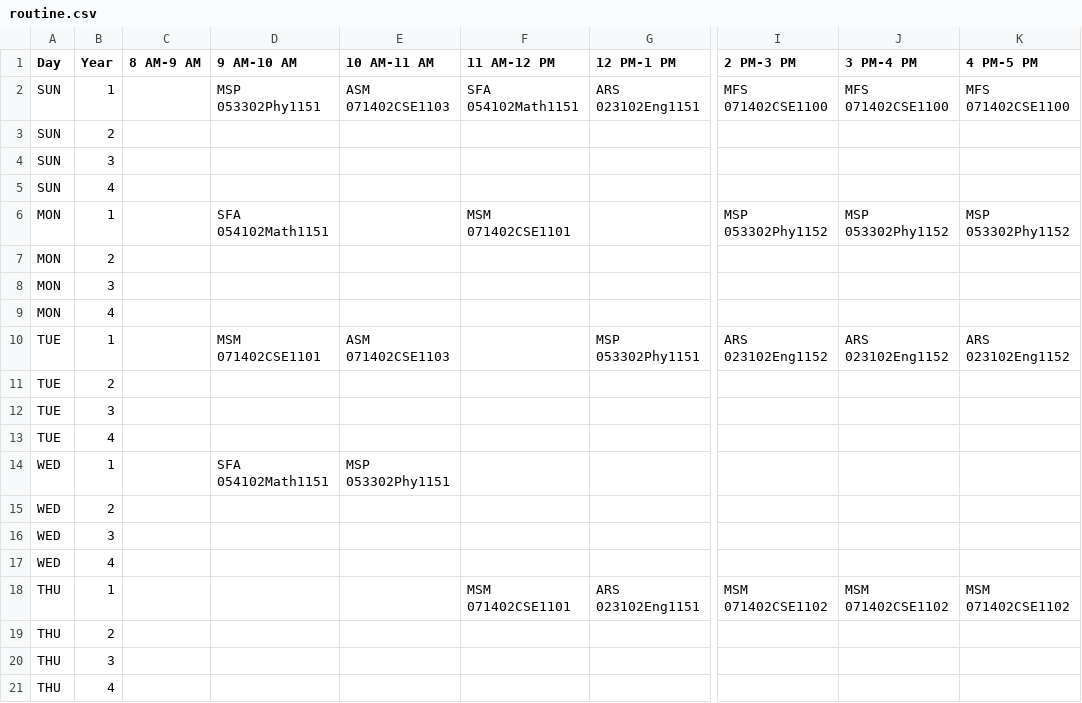
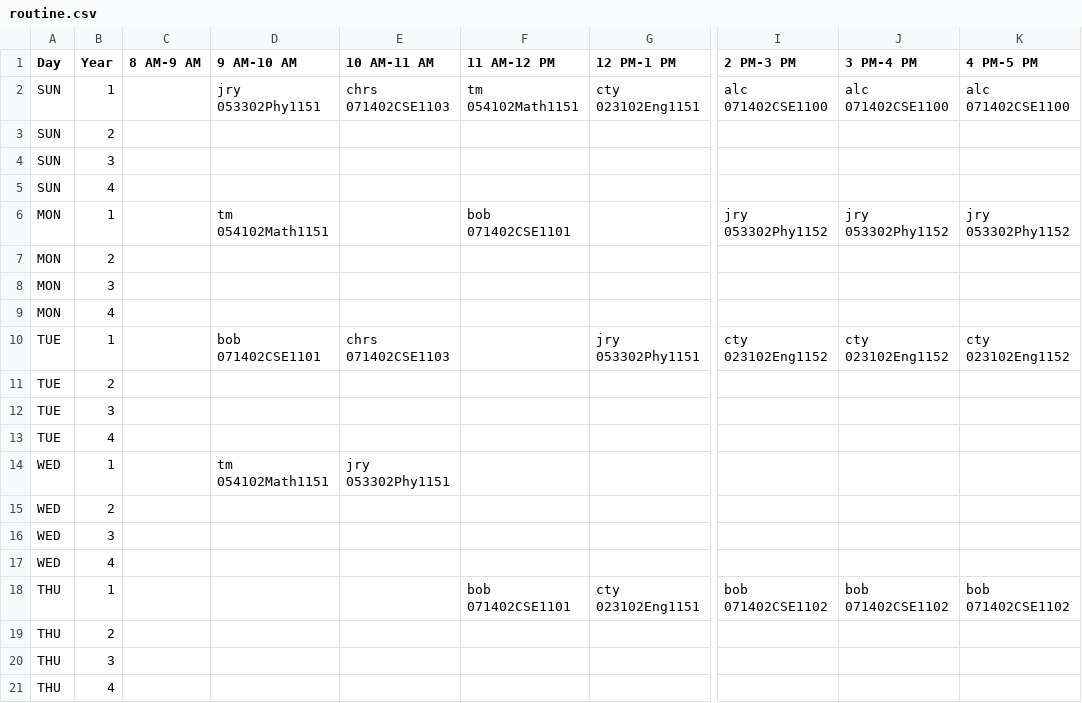
Before and after one commit to inquaid/Make_Schedule, a CSV file: cmake-build-debug/routine.csv, drawn as a sheet; only a part is shown, gaps mark what is left out; the diff names each change by its address in the sheet, - before the commit and + after, or states it on an @@ line.

```diff
--- a/cmake-build-debug/routine.csv
+++ b/cmake-build-debug/routine.csv
-D2 (9 AM-10 AM): MSP 053302Phy1151
+D2 (9 AM-10 AM): jry 053302Phy1151
-E2 (10 AM-11 AM): ASM 071402CSE1103
+E2 (10 AM-11 AM): chrs 071402CSE1103
-F2 (11 AM-12 PM): SFA 054102Math1151
+F2 (11 AM-12 PM): tm 054102Math1151
-G2 (12 PM-1 PM): ARS 023102Eng1151
+G2 (12 PM-1 PM): cty 023102Eng1151
-I2 (2 PM-3 PM): MFS 071402CSE1100
+I2 (2 PM-3 PM): alc 071402CSE1100
-J2 (3 PM-4 PM): MFS 071402CSE1100
+J2 (3 PM-4 PM): alc 071402CSE1100
-K2 (4 PM-5 PM): MFS 071402CSE1100
+K2 (4 PM-5 PM): alc 071402CSE1100
-D6 (9 AM-10 AM): SFA 054102Math1151
+D6 (9 AM-10 AM): tm 054102Math1151
-F6 (11 AM-12 PM): MSM 071402CSE1101
+F6 (11 AM-12 PM): bob 071402CSE1101
-I6 (2 PM-3 PM): MSP 053302Phy1152
+I6 (2 PM-3 PM): jry 053302Phy1152
-J6 (3 PM-4 PM): MSP 053302Phy1152
+J6 (3 PM-4 PM): jry 053302Phy1152
-K6 (4 PM-5 PM): MSP 053302Phy1152
+K6 (4 PM-5 PM): jry 053302Phy1152
-D10 (9 AM-10 AM): MSM 071402CSE1101
+D10 (9 AM-10 AM): bob 071402CSE1101
-E10 (10 AM-11 AM): ASM 071402CSE1103
+E10 (10 AM-11 AM): chrs 071402CSE1103
-G10 (12 PM-1 PM): MSP 053302Phy1151
+G10 (12 PM-1 PM): jry 053302Phy1151
-I10 (2 PM-3 PM): ARS 023102Eng1152
+I10 (2 PM-3 PM): cty 023102Eng1152
-J10 (3 PM-4 PM): ARS 023102Eng1152
+J10 (3 PM-4 PM): cty 023102Eng1152
-K10 (4 PM-5 PM): ARS 023102Eng1152
+K10 (4 PM-5 PM): cty 023102Eng1152
-D14 (9 AM-10 AM): SFA 054102Math1151
+D14 (9 AM-10 AM): tm 054102Math1151
-E14 (10 AM-11 AM): MSP 053302Phy1151
+E14 (10 AM-11 AM): jry 053302Phy1151
-F18 (11 AM-12 PM): MSM 071402CSE1101
+F18 (11 AM-12 PM): bob 071402CSE1101
-G18 (12 PM-1 PM): ARS 023102Eng1151
+G18 (12 PM-1 PM): cty 023102Eng1151
-I18 (2 PM-3 PM): MSM 071402CSE1102
+I18 (2 PM-3 PM): bob 071402CSE1102
-J18 (3 PM-4 PM): MSM 071402CSE1102
+J18 (3 PM-4 PM): bob 071402CSE1102
-K18 (4 PM-5 PM): MSM 071402CSE1102
+K18 (4 PM-5 PM): bob 071402CSE1102
```
Also changed, not shown: 26 other files.
